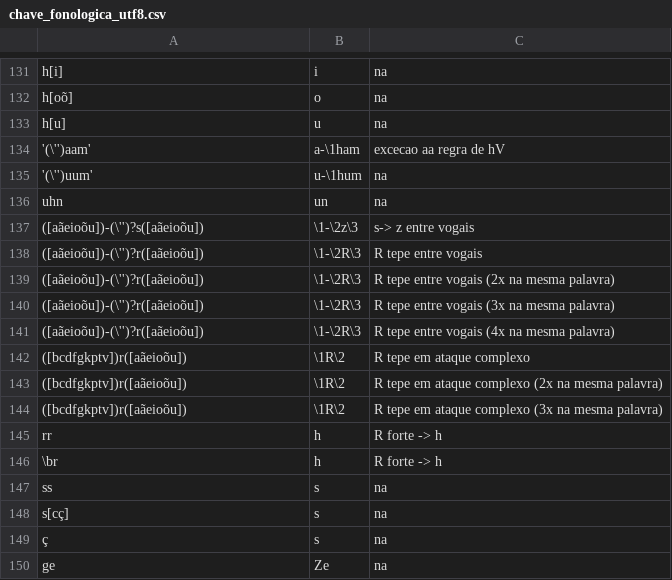
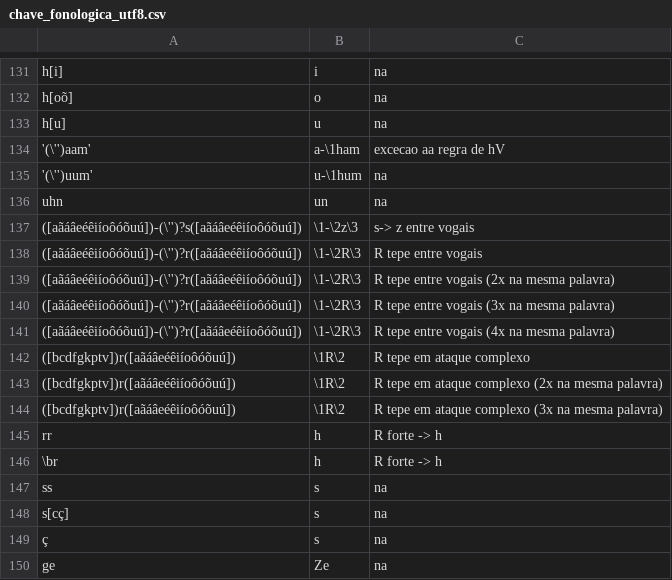
Before and after one commit to oushiro/silac, a CSV file: chave_fonologica_utf8.csv, drawn as a sheet; only a part is shown, gaps mark what is left out.

Commit message:
Update chave_fonologica_utf8.csv

```diff
--- a/chave_fonologica_utf8.csv
+++ b/chave_fonologica_utf8.csv
@@ -136,10 +136,10 @@ h[u];u;na
 uhn;un;na
-([aãeioõu])-(\'')?s([aãeioõu]);\1-\2z\3;s-> z entre vogais
-([aãeioõu])-(\'')?r([aãeioõu]);\1-\2R\3;R tepe entre vogais
-([aãeioõu])-(\'')?r([aãeioõu]);\1-\2R\3;R tepe entre vogais (2x na mesma palavra)
-([aãeioõu])-(\'')?r([aãeioõu]);\1-\2R\3;R tepe entre vogais (3x na mesma palavra)
-([aãeioõu])-(\'')?r([aãeioõu]);\1-\2R\3;R tepe entre vogais (4x na mesma palavra)
-([bcdfgkptv])r([aãeioõu]);\1R\2;R tepe em ataque complexo
-([bcdfgkptv])r([aãeioõu]);\1R\2;R tepe em ataque complexo (2x na mesma palavra)
-([bcdfgkptv])r([aãeioõu]);\1R\2;R tepe em ataque complexo (3x na mesma palavra)
+([aãáâeéêiíoôóõuú])-(\'')?s([aãáâeéêiíoôóõuú]);\1-\2z\3;s-> z entre vogais
+([aãáâeéêiíoôóõuú])-(\'')?r([aãáâeéêiíoôóõuú]);\1-\2R\3;R tepe entre vogais
+([aãáâeéêiíoôóõuú])-(\'')?r([aãáâeéêiíoôóõuú]);\1-\2R\3;R tepe entre vogais (2x na mesma palavra)
+([aãáâeéêiíoôóõuú])-(\'')?r([aãáâeéêiíoôóõuú]);\1-\2R\3;R tepe entre vogais (3x na mesma palavra)
+([aãáâeéêiíoôóõuú])-(\'')?r([aãáâeéêiíoôóõuú]);\1-\2R\3;R tepe entre vogais (4x na mesma palavra)
+([bcdfgkptv])r([aãáâeéêiíoôóõuú]);\1R\2;R tepe em ataque complexo
+([bcdfgkptv])r([aãáâeéêiíoôóõuú]);\1R\2;R tepe em ataque complexo (2x na mesma palavra)
+([bcdfgkptv])r([aãáâeéêiíoôóõuú]);\1R\2;R tepe em ataque complexo (3x na mesma palavra)
 rr;h;R forte -> h
```
